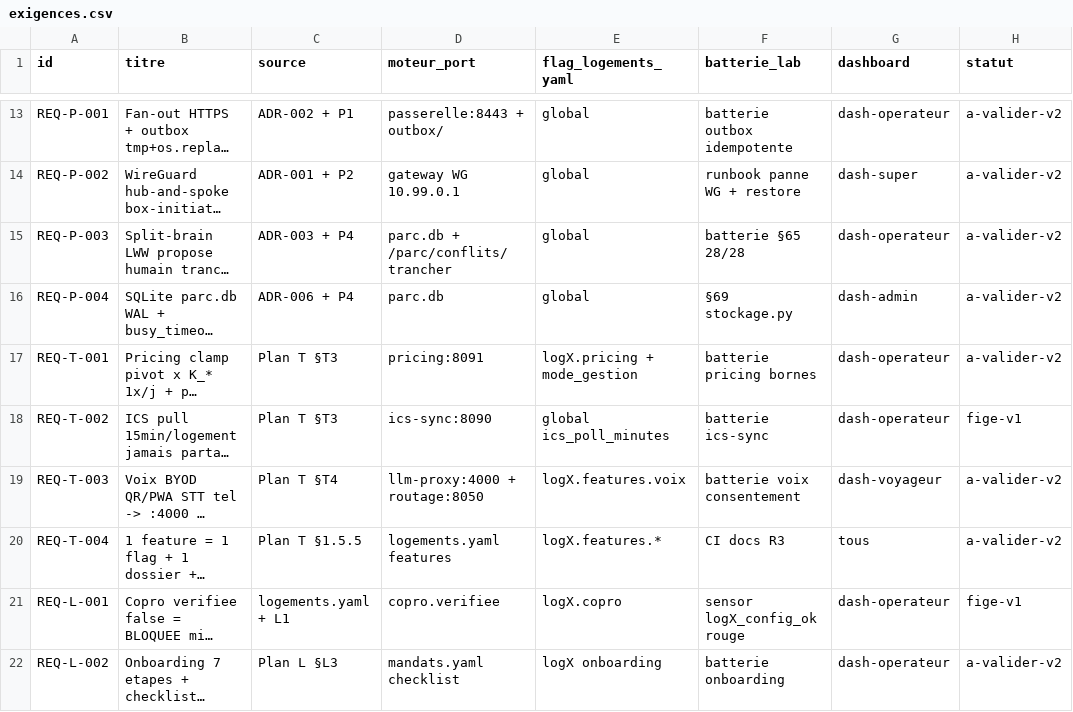
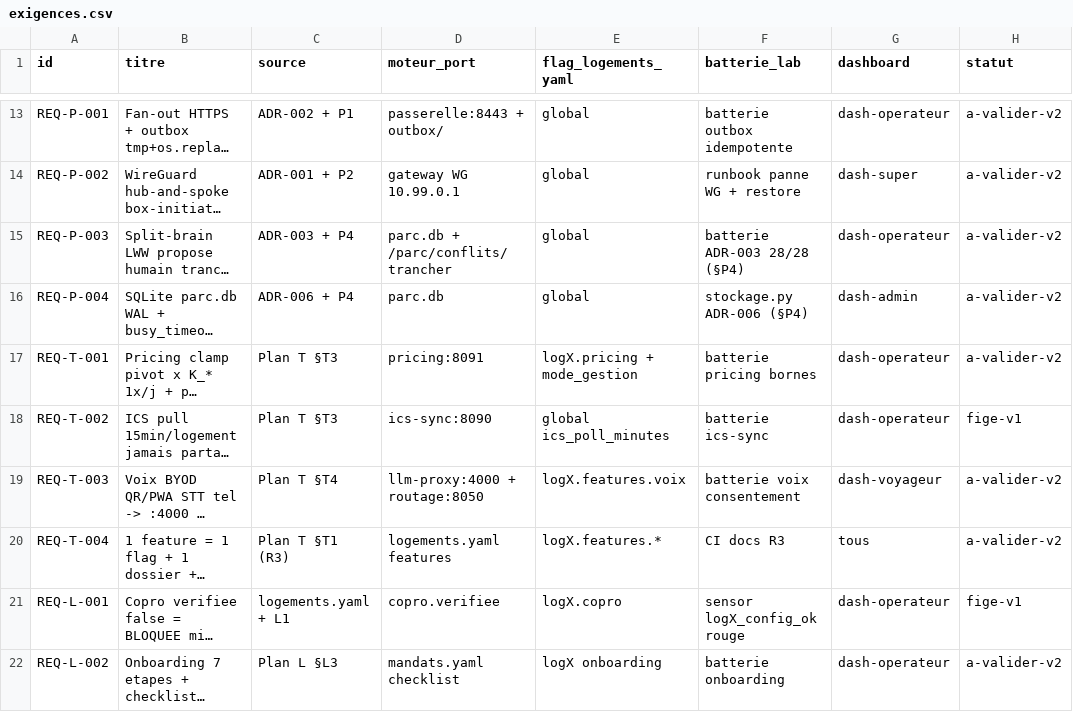
Before and after one commit to jul-ienfr/LCD, a CSV file: docs/registres/exigences.csv, drawn as a sheet; only a part is shown, gaps mark what is left out; long unchanged cells end in …; the diff covers the shown part only; the diff names each change by its address in the sheet, - before the commit and + after, or states it on an @@ line.

```diff
--- a/docs/registres/exigences.csv
+++ b/docs/registres/exigences.csv
-F15 (batterie_lab): batterie §65 28/28
+F15 (batterie_lab): batterie ADR-003 28/28 (§P4)
-F16 (batterie_lab): §69 stockage.py
+F16 (batterie_lab): stockage.py ADR-006 (§P4)
-C20 (source): Plan T §1.5.5
+C20 (source): Plan T §T1 (R3)
```
Also changed, not shown: 1 added row and 2 edited cells elsewhere in this file, 27 other files.
